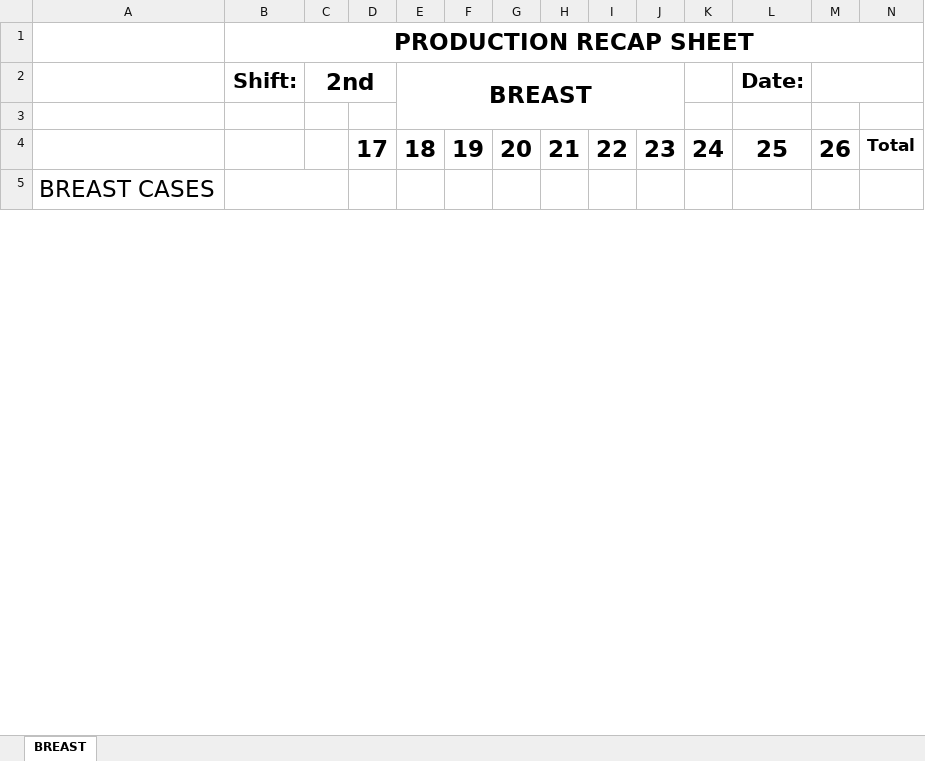
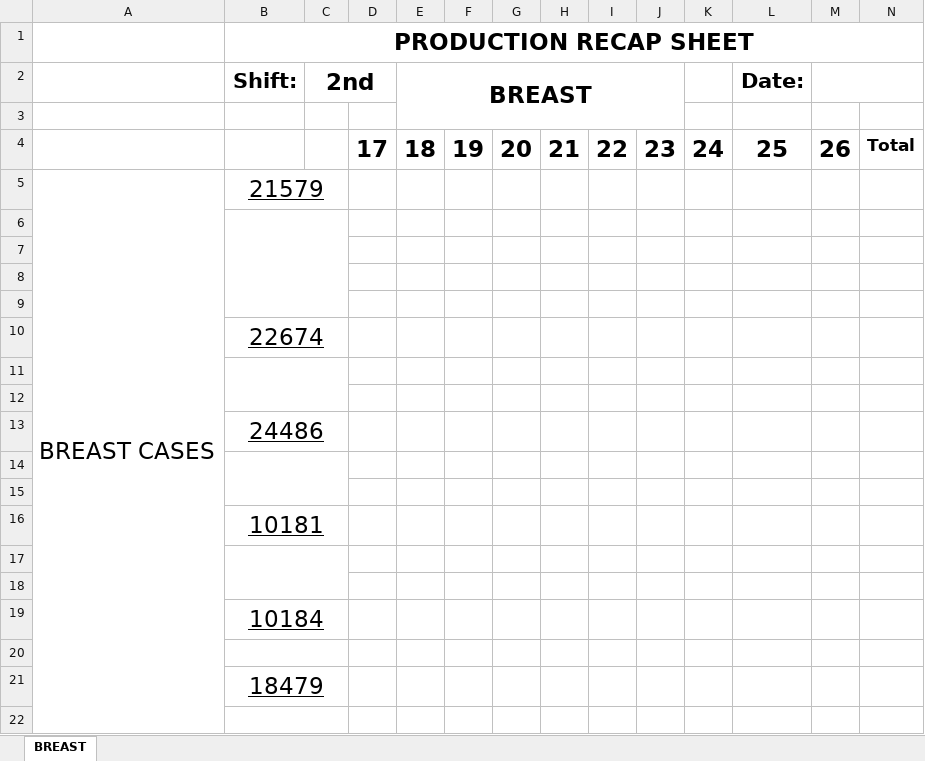
Before and after one commit to tdphuochuy/CustomLabelPrinter, an Excel workbook: CustomLabelPrinter/recap/breast.xlsx, sheet BREAST, drawn as a sheet; only a part is shown; values as stored, in another font and other column widths than the file's, no borders; removed rows and columns are numbered as before the commit, all else as after; the diff covers the shown part only; the diff names each change by its address in the sheet, - before the commit and + after, or states it on an @@ line.

```diff
--- a/CustomLabelPrinter/recap/breast.xlsx (sheet BREAST)
+++ b/CustomLabelPrinter/recap/breast.xlsx (sheet BREAST)
-A5:A22 merged
+A5:A22 merged
-B5 (Shift:): (empty)
+B5 (Shift:): 21579
+row 6: (empty)
+row 7: (empty)
+row 8: (empty)
+row 9: (empty)
+row 10:  | 22674
+row 11: (empty)
+row 12: (empty)
+row 13:  | 24486
+row 14: (empty)
+row 15: (empty)
+row 16:  | 10181
+row 17: (empty)
+row 18: (empty)
+row 19:  | 10184
+row 20: (empty)
+row 21:  | 18479
+row 22: (empty)
```
Also changed, not shown: 2 added rows, 7 removed rows, 1 edited cell and merged cells elsewhere in this sheet, CustomLabelPrinter/recap/carcass.xlsx, 9 other files.
